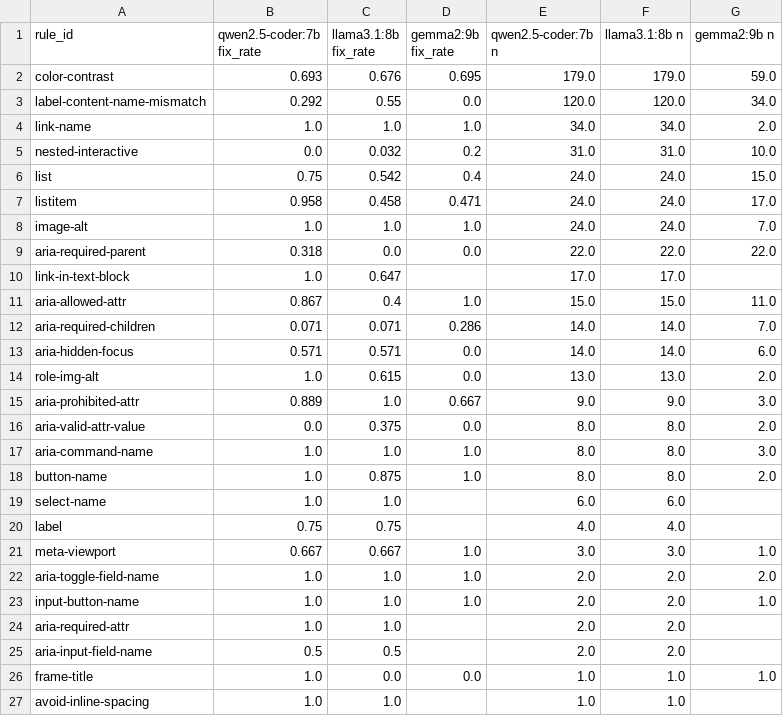
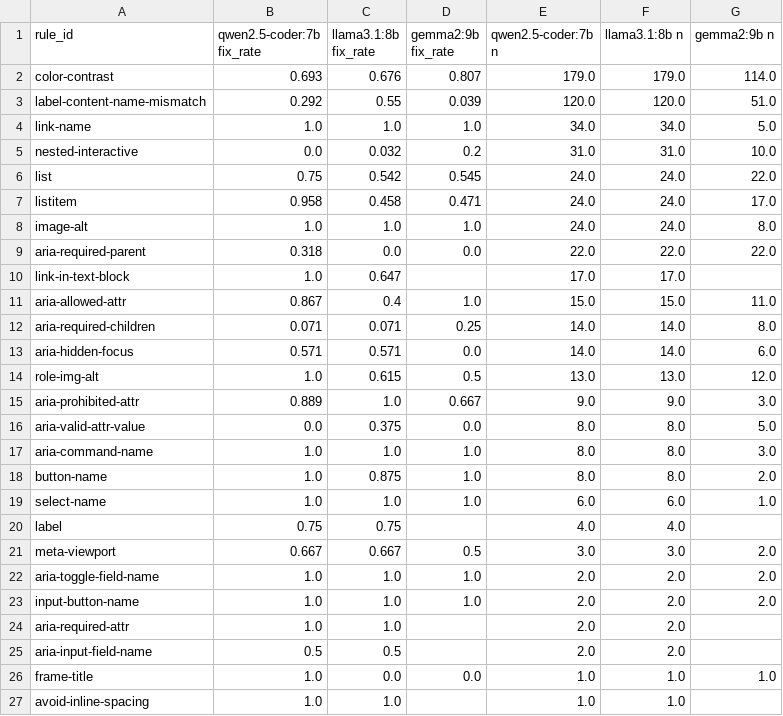
Before and after one commit to AyushVardhanOG/airline-a11y-audit, a CSV file: data/results/charts/repair_fix_rate_per_rule_model.csv, drawn as a sheet.

Commit message:
Step 5 full run: gemma2:9b progress 307/587 elements

```diff
--- a/data/results/charts/repair_fix_rate_per_rule_model.csv
+++ b/data/results/charts/repair_fix_rate_per_rule_model.csv
@@ -1,9 +1,9 @@
 rule_id,qwen2.5-coder:7b fix_rate,llama3.1:8b fix_rate,gemma2:9b fix_rate,qwen2.5-coder:7b n,llama3.1:8b n,gemma2:9b n
-color-contrast,0.693,0.676,0.695,179.0,179.0,59.0
-label-content-name-mismatch,0.292,0.55,0.0,120.0,120.0,34.0
-link-name,1.0,1.0,1.0,34.0,34.0,2.0
+color-contrast,0.693,0.676,0.807,179.0,179.0,114.0
+label-content-name-mismatch,0.292,0.55,0.039,120.0,120.0,51.0
+link-name,1.0,1.0,1.0,34.0,34.0,5.0
 nested-interactive,0.0,0.032,0.2,31.0,31.0,10.0
-list,0.75,0.542,0.4,24.0,24.0,15.0
+list,0.75,0.542,0.545,24.0,24.0,22.0
 listitem,0.958,0.458,0.471,24.0,24.0,17.0
-image-alt,1.0,1.0,1.0,24.0,24.0,7.0
+image-alt,1.0,1.0,1.0,24.0,24.0,8.0
 aria-required-parent,0.318,0.0,0.0,22.0,22.0,22.0
@@ -11,14 +11,14 @@ link-in-text-block,1.0,0.647,,17.0,17.0,
 aria-allowed-attr,0.867,0.4,1.0,15.0,15.0,11.0
-aria-required-children,0.071,0.071,0.286,14.0,14.0,7.0
+aria-required-children,0.071,0.071,0.25,14.0,14.0,8.0
 aria-hidden-focus,0.571,0.571,0.0,14.0,14.0,6.0
-role-img-alt,1.0,0.615,0.0,13.0,13.0,2.0
+role-img-alt,1.0,0.615,0.5,13.0,13.0,12.0
 aria-prohibited-attr,0.889,1.0,0.667,9.0,9.0,3.0
-aria-valid-attr-value,0.0,0.375,0.0,8.0,8.0,2.0
+aria-valid-attr-value,0.0,0.375,0.0,8.0,8.0,5.0
 aria-command-name,1.0,1.0,1.0,8.0,8.0,3.0
 button-name,1.0,0.875,1.0,8.0,8.0,2.0
-select-name,1.0,1.0,,6.0,6.0,
+select-name,1.0,1.0,1.0,6.0,6.0,1.0
 label,0.75,0.75,,4.0,4.0,
-meta-viewport,0.667,0.667,1.0,3.0,3.0,1.0
+meta-viewport,0.667,0.667,0.5,3.0,3.0,2.0
 aria-toggle-field-name,1.0,1.0,1.0,2.0,2.0,2.0
-input-button-name,1.0,1.0,1.0,2.0,2.0,1.0
+input-button-name,1.0,1.0,1.0,2.0,2.0,2.0
 aria-required-attr,1.0,1.0,,2.0,2.0,
```
Also changed, not shown: data/results/charts/repair_fix_rate_per_model.csv, 8 other files.
